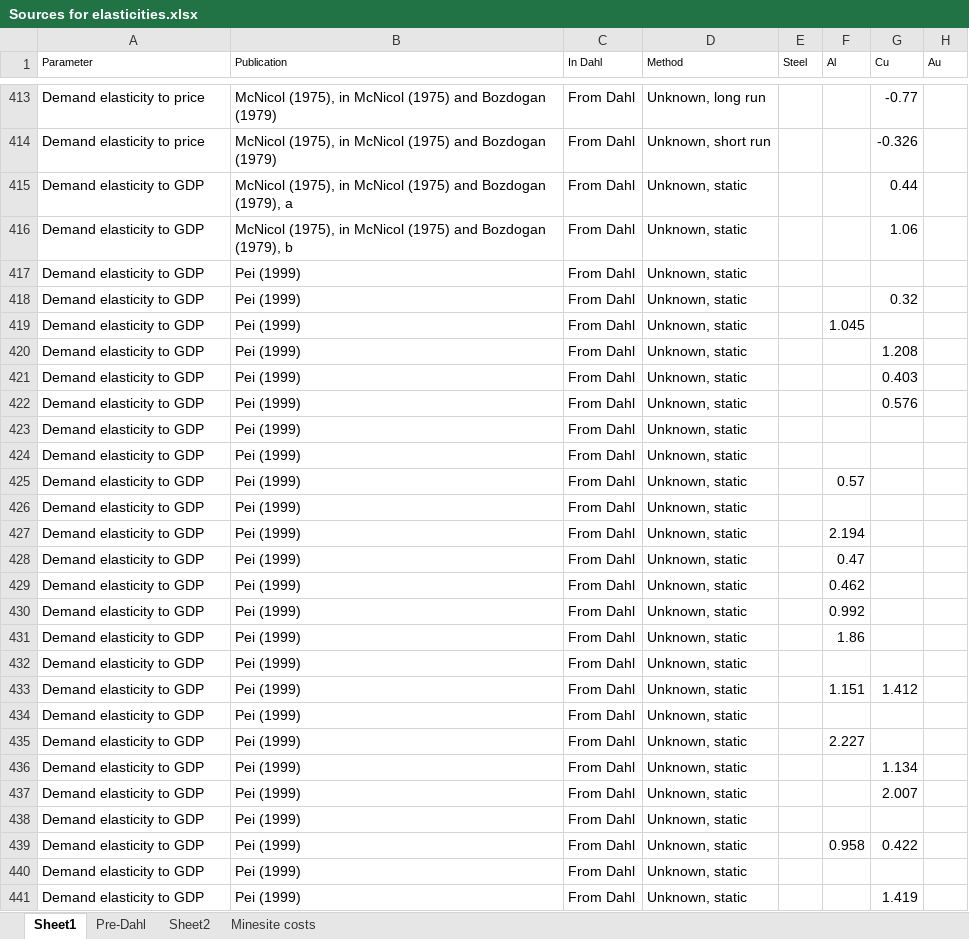
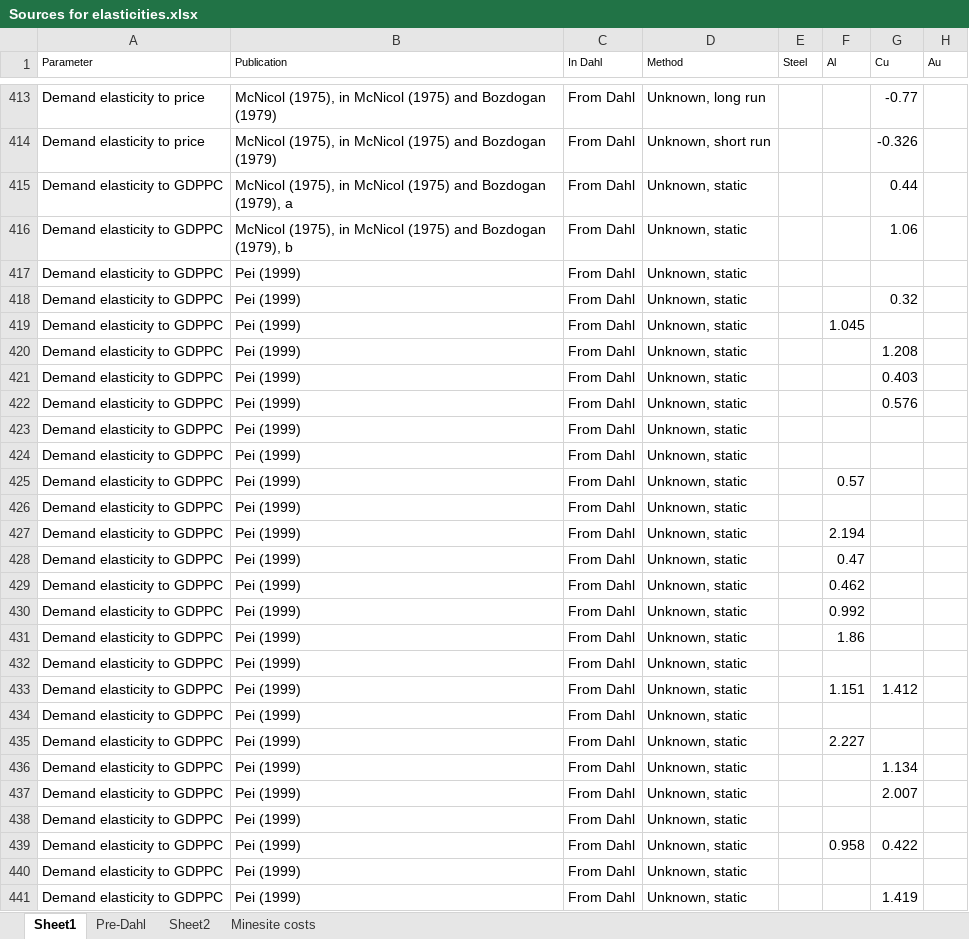
Before and after one commit to johnryt/GLOMBO, an Excel workbook: Sources for elasticities.xlsx, sheet Sheet1, drawn as a sheet; only a part is shown, gaps mark what is left out; values as stored, in another font and other column widths than the file's, no borders; table styles not drawn; the diff covers the shown part only; the diff names each change by its address in the sheet, - before the commit and + after, or states it on an @@ line.

Commit message:
GDPPC
replacing GDP with GDPPC for GDP per capita where relevant

```diff
--- a/Sources for elasticities.xlsx (sheet Sheet1)
+++ b/Sources for elasticities.xlsx (sheet Sheet1)
-A415:A441 (Parameter): Demand elasticity to GDP
+A415:A441 (Parameter): Demand elasticity to GDPPC
```
Also changed, not shown: 224 edited cells elsewhere in this sheet, 6 other files.
